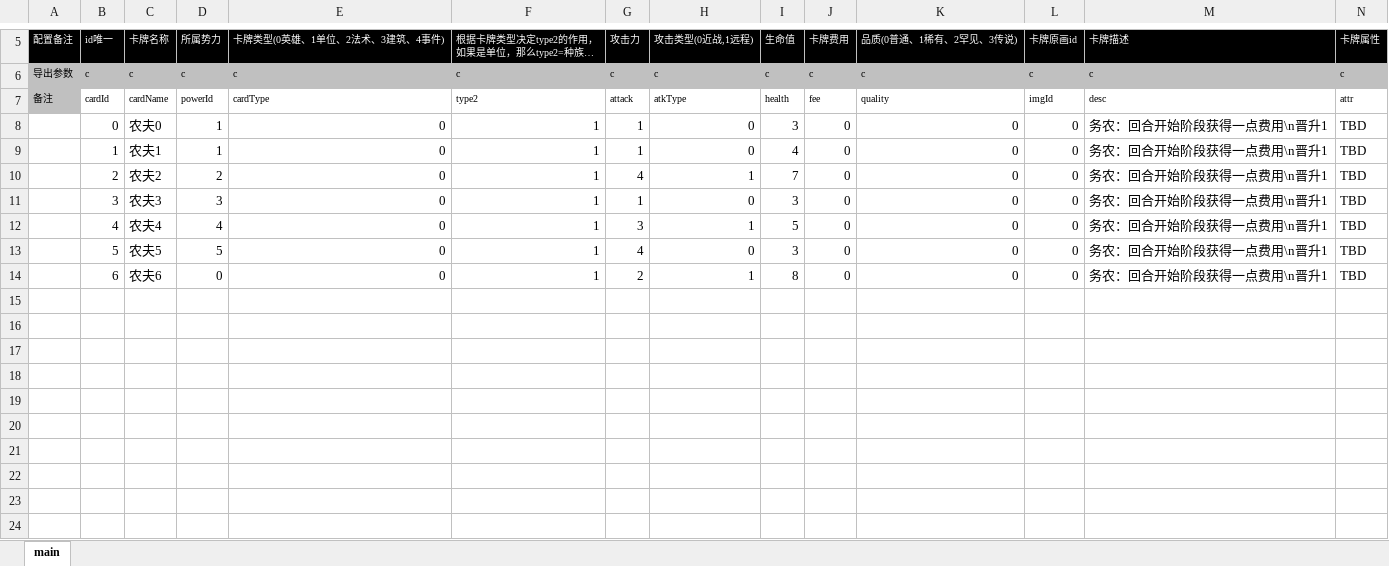
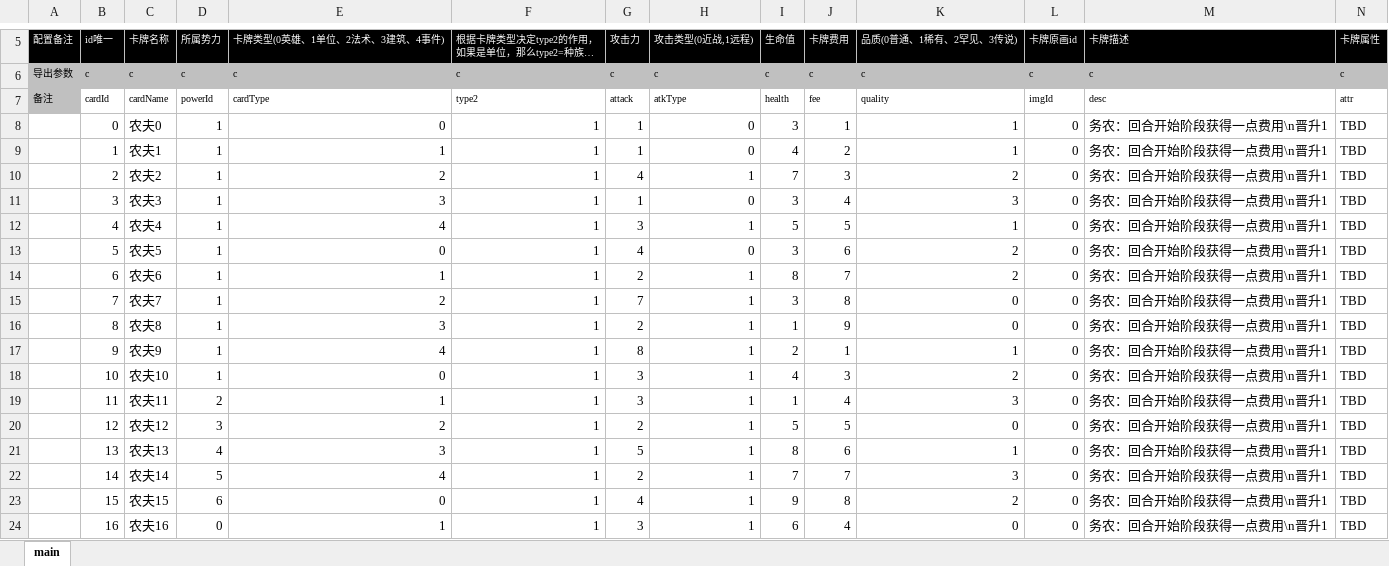
Before and after one commit to threstone/Anduin, an Excel workbook: excel/C-卡片配置.xlsx, sheet main, drawn as a sheet; only a part is shown, gaps mark what is left out; values as stored, in another font and other column widths than the file's, no borders; conditional formats not drawn; the diff names each change by its address in the sheet, - before the commit and + after, or states it on an @@ line.

Commit message:
导出工具支持tiny类型，支持tiny value为int

```diff
--- a/excel/C-卡片配置.xlsx (sheet main)
+++ b/excel/C-卡片配置.xlsx (sheet main)
-J8 (卡牌费用): 0
+J8 (卡牌费用): 1
-K8:K9 (品质(0普通、1稀有、2罕见、3传说)): 0
+K8:K9 (品质(0普通、1稀有、2罕见、3传说)): 1
-E9 (卡牌类型(0英雄、1单位、2法术、3建筑、4事件)): 0
+E9 (卡牌类型(0英雄、1单位、2法术、3建筑、4事件)): 1
-J9 (卡牌费用): 0
+J9 (卡牌费用): 2
-D10 (所属势力): 2
+D10 (所属势力): 1
-E10 (卡牌类型(0英雄、1单位、2法术、3建筑、4事件)): 0
+E10 (卡牌类型(0英雄、1单位、2法术、3建筑、4事件)): 2
-J10 (卡牌费用): 0
+J10 (卡牌费用): 3
-K10 (品质(0普通、1稀有、2罕见、3传说)): 0
+K10 (品质(0普通、1稀有、2罕见、3传说)): 2
-D11 (所属势力): 3
+D11 (所属势力): 1
-E11 (卡牌类型(0英雄、1单位、2法术、3建筑、4事件)): 0
+E11 (卡牌类型(0英雄、1单位、2法术、3建筑、4事件)): 3
-J11 (卡牌费用): 0
+J11 (卡牌费用): 4
-K11 (品质(0普通、1稀有、2罕见、3传说)): 0
+K11 (品质(0普通、1稀有、2罕见、3传说)): 3
-D12 (所属势力): 4
+D12 (所属势力): 1
-E12 (卡牌类型(0英雄、1单位、2法术、3建筑、4事件)): 0
+E12 (卡牌类型(0英雄、1单位、2法术、3建筑、4事件)): 4
-J12 (卡牌费用): 0
+J12 (卡牌费用): 5
-K12 (品质(0普通、1稀有、2罕见、3传说)): 0
+K12 (品质(0普通、1稀有、2罕见、3传说)): 1
-D13 (所属势力): 5
+D13 (所属势力): 1
-J13 (卡牌费用): 0
+J13 (卡牌费用): 6
-K13:K14 (品质(0普通、1稀有、2罕见、3传说)): 0
+K13:K14 (品质(0普通、1稀有、2罕见、3传说)): 2
-D14 (所属势力): 0
+D14 (所属势力): 1
-E14 (卡牌类型(0英雄、1单位、2法术、3建筑、4事件)): 0
+E14 (卡牌类型(0英雄、1单位、2法术、3建筑、4事件)): 1
-J14 (卡牌费用): 0
+J14 (卡牌费用): 7
+row 15:  | 7 | 农夫7 | 1 | 2 | 1 | 7 | 1 | 3 | 8 | 0 | 0 | 务农：回合开始阶段获得一点费用\n晋升1 | TBD
+row 16:  | 8 | 农夫8 | 1 | 3 | 1 | 2 | 1 | 1 | 9 | 0 | 0 | 务农：回合开始阶段获得一点费用\n晋升1 | TBD
+row 17:  | 9 | 农夫9 | 1 | 4 | 1 | 8 | 1 | 2 | 1 | 1 | 0 | 务农：回合开始阶段获得一点费用\n晋升1 | TBD
+row 18:  | 10 | 农夫10 | 1 | 0 | 1 | 3 | 1 | 4 | 3 | 2 | 0 | 务农：回合开始阶段获得一点费用\n晋升1 | TBD
+row 19:  | 11 | 农夫11 | 2 | 1 | 1 | 3 | 1 | 1 | 4 | 3 | 0 | 务农：回合开始阶段获得一点费用\n晋升1 | TBD
+row 20:  | 12 | 农夫12 | 3 | 2 | 1 | 2 | 1 | 5 | 5 | 0 | 0 | 务农：回合开始阶段获得一点费用\n晋升1 | TBD
+row 21:  | 13 | 农夫13 | 4 | 3 | 1 | 5 | 1 | 8 | 6 | 1 | 0 | 务农：回合开始阶段获得一点费用\n晋升1 | TBD
+row 22:  | 14 | 农夫14 | 5 | 4 | 1 | 2 | 1 | 7 | 7 | 3 | 0 | 务农：回合开始阶段获得一点费用\n晋升1 | TBD
+row 23:  | 15 | 农夫15 | 6 | 0 | 1 | 4 | 1 | 9 | 8 | 2 | 0 | 务农：回合开始阶段获得一点费用\n晋升1 | TBD
+row 24:  | 16 | 农夫16 | 0 | 1 | 1 | 3 | 1 | 6 | 4 | 0 | 0 | 务农：回合开始阶段获得一点费用\n晋升1 | TBD
```
Also changed, not shown: 2 other files.
